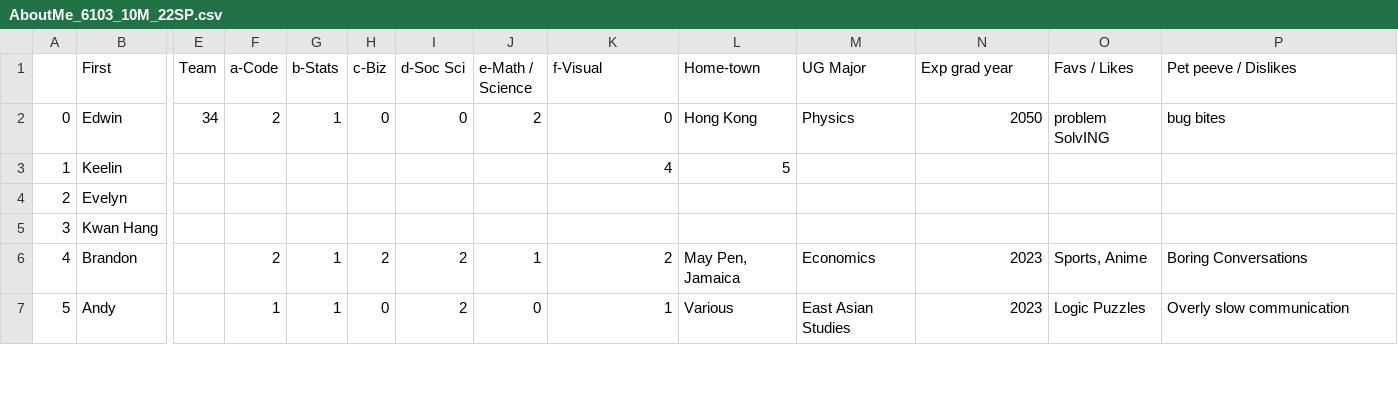
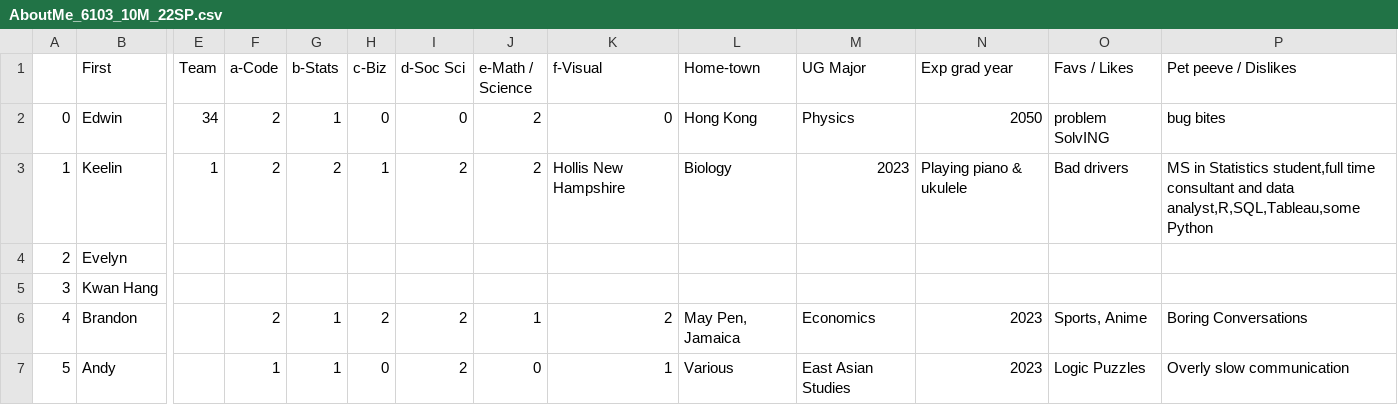
Before and after one commit to rajkumarcm/Data-Mining, a CSV file: mod1/Week01_Intro/AboutMe_6103_10M_22SP.csv, drawn as a sheet; only a part is shown, gaps mark what is left out; the diff names each change by its address in the sheet, - before the commit and + after, or states it on an @@ line.

Commit message:
Update AboutMe_6103_10M_22SP.csv

```diff
--- a/mod1/Week01_Intro/AboutMe_6103_10M_22SP.csv
+++ b/mod1/Week01_Intro/AboutMe_6103_10M_22SP.csv
-E3 (Team): (empty)
+E3 (Team): 1
-F3 (a-Code): (empty)
+F3 (a-Code): 2
-G3 (b-Stats): (empty)
+G3 (b-Stats): 2
-H3 (c-Biz): (empty)
+H3 (c-Biz): 1
-I3 (d-Soc Sci): (empty)
+I3 (d-Soc Sci): 2
-J3 (e-Math / Science): (empty)
+J3 (e-Math / Science): 2
-K3 (f-Visual): 4
+K3 (f-Visual): Hollis New Hampshire
-L3 (Home-town): 5
+L3 (Home-town): Biology
-M3 (UG Major): (empty)
+M3 (UG Major): 2023
-N3 (Exp grad year): (empty)
+N3 (Exp grad year): Playing piano & ukulele
-O3 (Favs / Likes): (empty)
+O3 (Favs / Likes): Bad drivers
-P3 (Pet peeve / Dislikes): (empty)
+P3 (Pet peeve / Dislikes): MS in Statistics student,full time consultant and data analyst,R,SQL,Tableau,some Python
```
